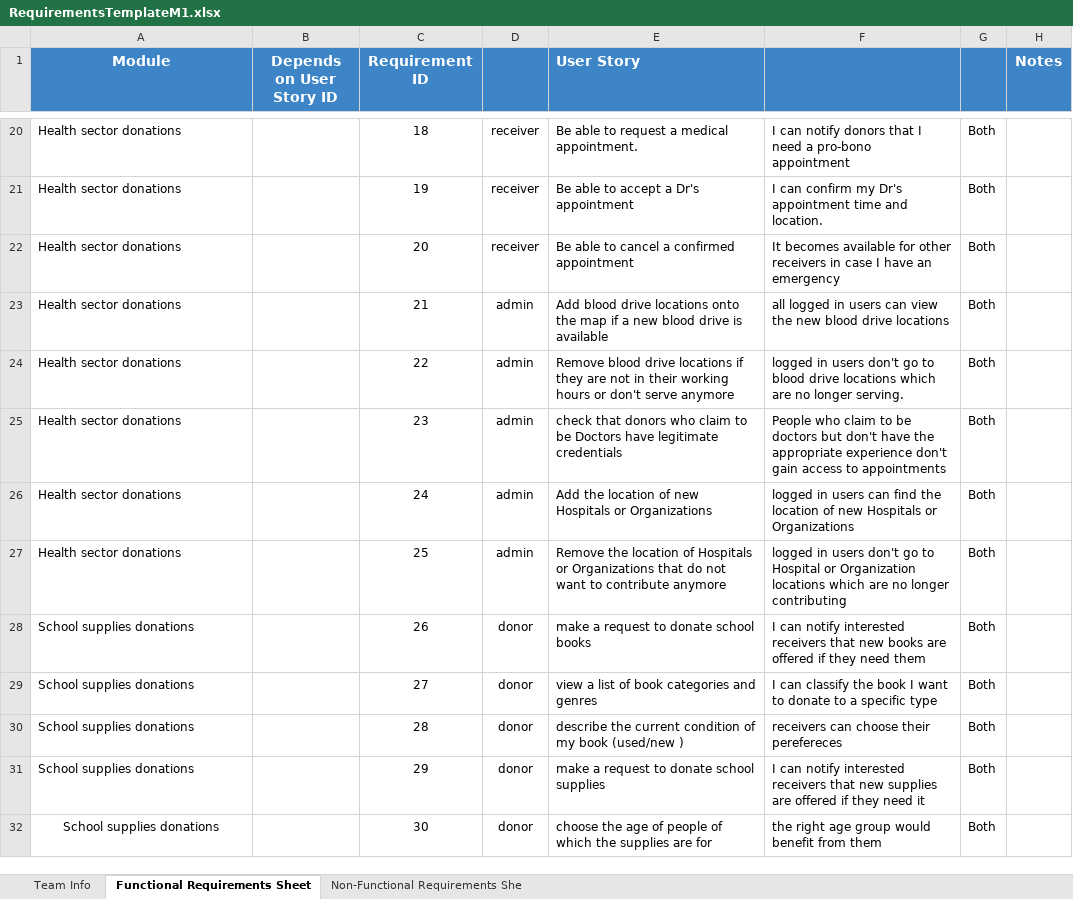
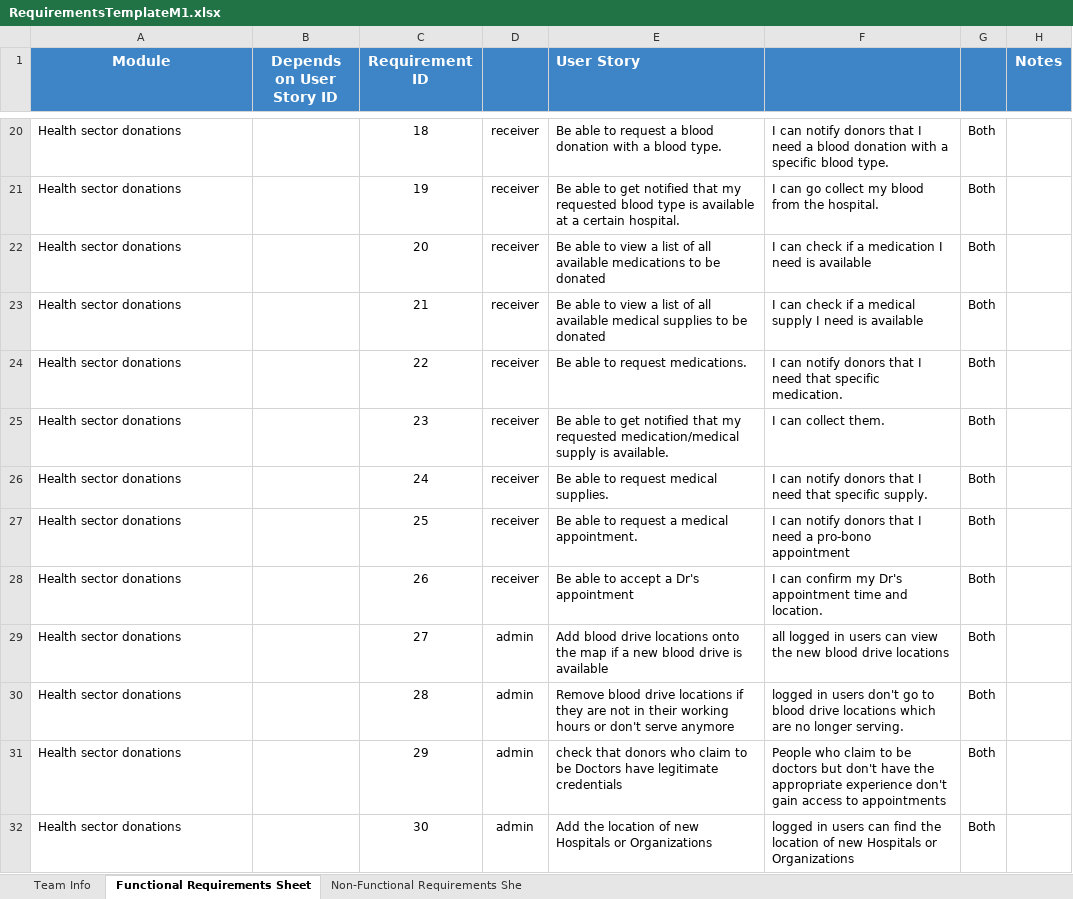
Before and after one commit to Ashez6/ashez, an Excel workbook: RequirementsTemplateM1.xlsx, sheet Functional Requirements Sheet, drawn as a sheet; only a part is shown, gaps mark what is left out; values as stored, in another font and other column widths than the file's, no borders; the diff covers the shown part only; the diff names each change by its address in the sheet, - before the commit and + after, or states it on an @@ line.

Commit message:
63 requirements reached
started to deliver module, highlighted what needs to be revised

```diff
--- a/RequirementsTemplateM1.xlsx (sheet Functional Requirements Sheet)
+++ b/RequirementsTemplateM1.xlsx (sheet Functional Requirements Sheet)
-E20 (User Story): …request a medical appointment.
+E20 (User Story): …request a blood donation with a blood type.
-F20: …need a pro-bono appointment
+F20: …need a blood donation with a specific blood type.
-E21 (User Story): …able to accept a Dr's appointment
+E21 (User Story): …able to get notified that my requested blood type is available at a certain hospital.
-F21: I can confirm my Dr's appointment time and location.
+F21: I can go collect my blood from the hospital.
-E22 (User Story): …able to cancel a confirmed appointment
+E22 (User Story): …able to view a list of all available medications to be donated
-F22: It becomes available for other receivers in case I have an emergency
+F22: I can check if a medication I need is available
-D23:D27: admin
+D23:D27: receiver
-E23 (User Story): Add blood drive locations onto the map if a new blood drive is available
+E23 (User Story): Be able to view a list of all available medical supplies to be donated
-F23: all logged in users can view the new blood drive locations
+F23: I can check if a medical supply I need is available
-E24 (User Story): Remove blood drive locations if they are not in their working hours or don't serve anymore
+E24 (User Story): Be able to request medications.
-F24: logged in users don't go to blood drive locations which are no longer serving.
+F24: I can notify donors that I need that specific medication.
-E25 (User Story): check that donors who claim to be Doctors have legitimate credentials
+E25 (User Story): Be able to get notified that my requested medication/medical supply is available.
-F25: People who claim to be doctors but don't have the appropriate experience don't gain access to appointments
+F25: I can collect them.
-E26 (User Story): Add the location of new Hospitals or Organizations
+E26 (User Story): Be able to request medical supplies.
-F26: logged in users can find the location of new Hospitals or Organizations
+F26: I can notify donors that I need that specific supply.
-E27 (User Story): Remove the location of Hospitals or Organizations that do not want to contribute anymore
+E27 (User Story): Be able to request a medical appointment.
-F27: logged in users don't go to Hospital or Organization locations which are no longer contributing
+F27: I can notify donors that I need a pro-bono appointment
-A28:A32 (Module): School supplies donations
+A28:A32 (Module): Health sector donations
-D28: donor
+D28: receiver
-E28 (User Story): make a request to donate school books
+E28 (User Story): Be able to accept a Dr's appointment
-F28: I can notify interested receivers that new books are offered if they need them
+F28: I can confirm my Dr's appointment time and location.
-D29:D32: donor
+D29:D32: admin
-E29 (User Story): view a list of book categories and genres
+E29 (User Story): Add blood drive locations onto the map if a new blood drive is available
-F29: I can classify the book I want to donate to a specific type
+F29: all logged in users can view the new blood drive locations
-E30 (User Story): describe the current condition of my book (used/new )
+E30 (User Story): Remove blood drive locations if they are not in their working hours or don't serve anymore
-F30: receivers can choose their perefereces
+F30: logged in users don't go to blood drive locations which are no longer serving.
-E31 (User Story): make a request to donate school supplies
+E31 (User Story): check that donors who claim to be Doctors have legitimate credentials
-F31: I can notify interested receivers that new supplies are offered if they need it
+F31: People who claim to be doctors but don't have the appropriate experience don't gain access to appointments
-A32 alignment: center
+A32 alignment: left
-E32 (User Story): choose the age of people of which the supplies are for
+E32 (User Story): Add the location of new Hospitals or Organizations
-F32: the right age group would benefit from them
+F32: logged in users can find the location of new Hospitals or Organizations
```
Also changed, not shown: 25 added rows, 57 edited cells and cell formats elsewhere in this sheet.
